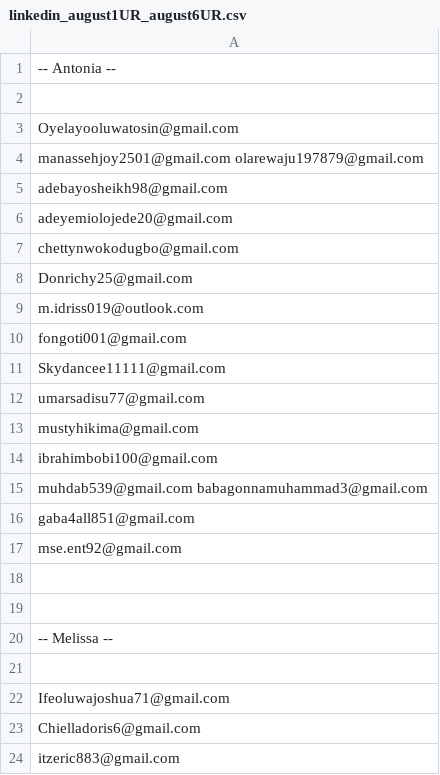
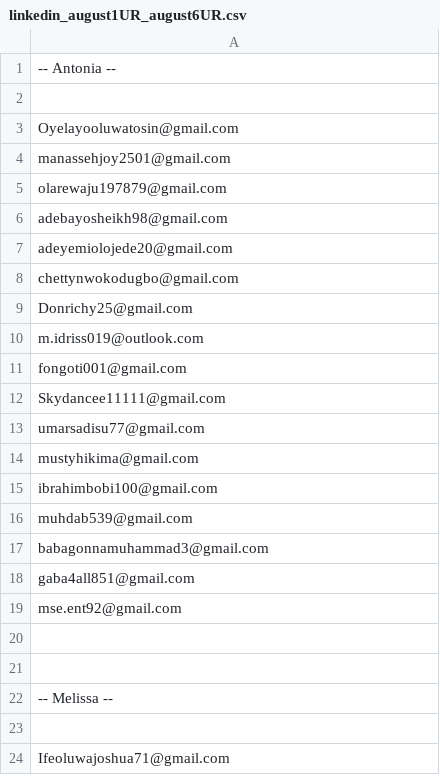
Before and after one commit to Arhinze/haystackpay, a CSV file: static/files/linkedin_august1UR_august6UR.csv, drawn as a sheet; only a part is shown; the shorter side is filled out with more unchanged rows.

Commit message:
adding new melissa files for normal rent and lifted restrictions: august1 to august6

```diff
--- a/static/files/linkedin_august1UR_august6UR.csv
+++ b/static/files/linkedin_august1UR_august6UR.csv
@@ -3,3 +3,4 @@
 Oyelayooluwatosin@gmail.com
-manassehjoy2501@gmail.com olarewaju197879@gmail.com
+manassehjoy2501@gmail.com
+olarewaju197879@gmail.com
 adebayosheikh98@gmail.com
@@ -14,3 +15,4 @@ mustyhikima@gmail.com
 ibrahimbobi100@gmail.com
-muhdab539@gmail.com babagonnamuhammad3@gmail.com
+muhdab539@gmail.com
+babagonnamuhammad3@gmail.com
 gaba4all851@gmail.com
```
